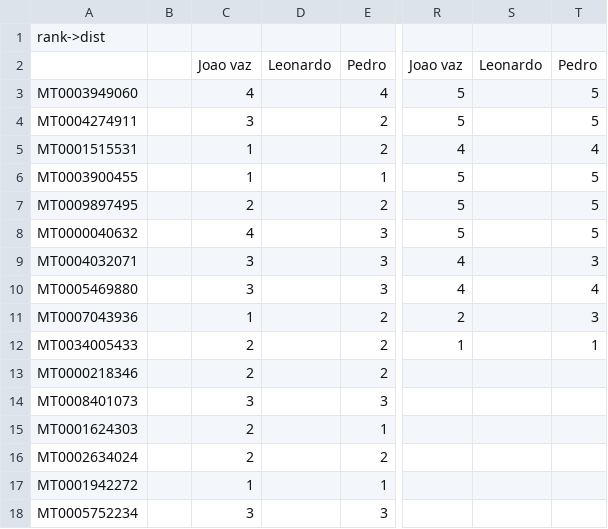
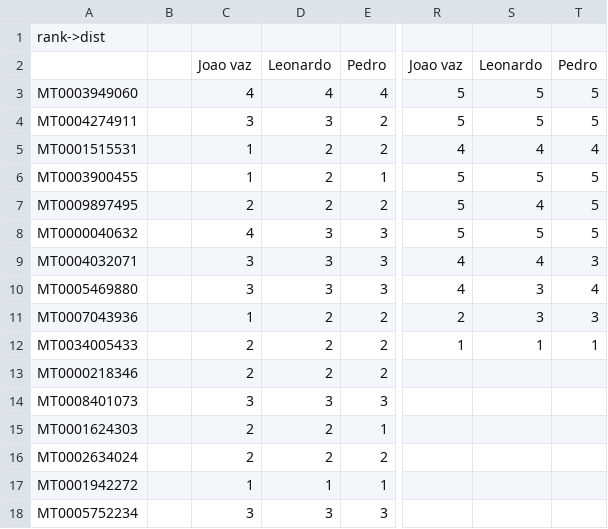
Before and after one commit to Pedromqt/Multimedia, a CSV file: TPs/TP2/TP2/avalicao_subjetiva.csv, drawn as a sheet; only a part is shown, gaps mark what is left out; the diff names each change by its address in the sheet, - before the commit and + after, or states it on an @@ line.

Commit message:
leo

```diff
--- a/TPs/TP2/TP2/avalicao_subjetiva.csv
+++ b/TPs/TP2/TP2/avalicao_subjetiva.csv
-D3: (empty)
+D3: 4
-S3:S4: (empty)
+S3:S4: 5
-D4: (empty)
+D4: 3
-D5:D7: (empty)
+D5:D7: 2
-S5: (empty)
+S5: 4
-S6: (empty)
+S6: 5
-S7: (empty)
+S7: 4
-D8:D10: (empty)
+D8:D10: 3
-S8: (empty)
+S8: 5
-S9: (empty)
+S9: 4
-S10:S11: (empty)
+S10:S11: 3
-D11:D13: (empty)
+D11:D13: 2
-S12: (empty)
+S12: 1
-D14: (empty)
+D14: 3
-D15:D16: (empty)
+D15:D16: 2
-D17: (empty)
+D17: 1
-D18: (empty)
+D18: 3
```
